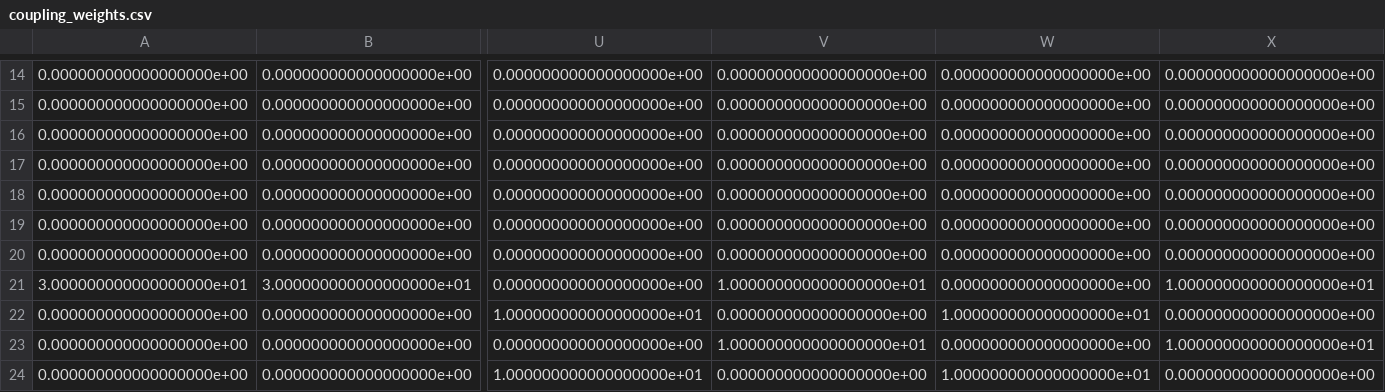
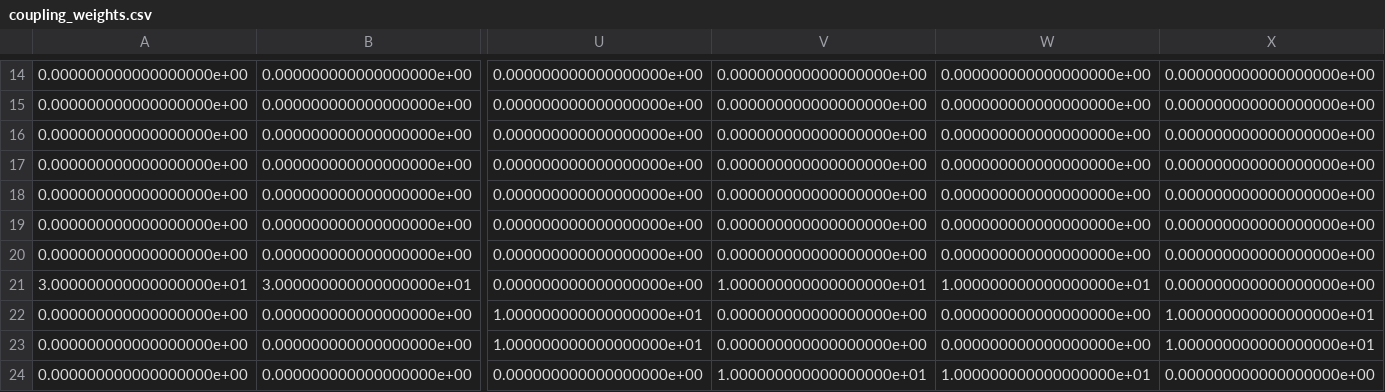
Before and after one commit to niederha/CMC_graded_labs, a CSV file: Lab9/Neural_net_matrices/coupling_weights.csv, drawn as a sheet; only a part is shown, gaps mark what is left out; the diff names each change by its address in the sheet, - before the commit and + after, or states it on an @@ line.

Commit message:
Fixed inter-leg coupling

```diff
--- a/Lab9/Neural_net_matrices/coupling_weights.csv
+++ b/Lab9/Neural_net_matrices/coupling_weights.csv
-W21: 0.000000000000000000e+00
+W21: 1.000000000000000000e+01
-X21: 1.000000000000000000e+01
+X21: 0.000000000000000000e+00
-W22: 1.000000000000000000e+01
+W22: 0.000000000000000000e+00
-X22: 0.000000000000000000e+00
+X22: 1.000000000000000000e+01
-U23: 0.000000000000000000e+00
+U23: 1.000000000000000000e+01
-V23: 1.000000000000000000e+01
+V23: 0.000000000000000000e+00
-U24: 1.000000000000000000e+01
+U24: 0.000000000000000000e+00
-V24: 0.000000000000000000e+00
+V24: 1.000000000000000000e+01
```
Also changed, not shown: Lab9/Neural_net_matrices/phase_bias.csv.
